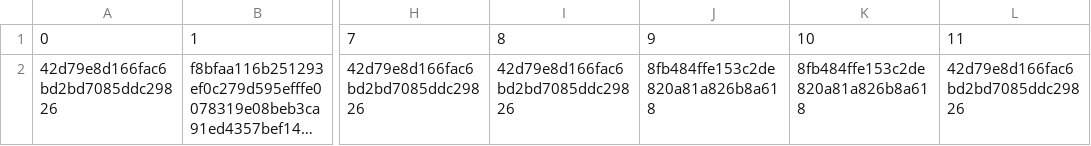
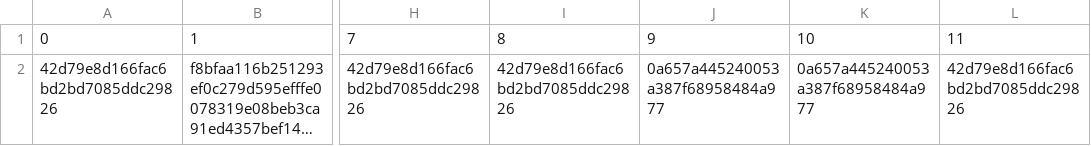
Before and after one commit to vineet9singh/laughing-octo-happiness, a CSV file: users.thecyberintel.com/4357b371d1a959230d9842f7d5f1fafa.csv, drawn as a sheet; only a part is shown, gaps mark what is left out; long unchanged cells end in …; the diff names each change by its address in the sheet, - before the commit and + after, or states it on an @@ line.

Commit message:
updated files

```diff
--- a/users.thecyberintel.com/4357b371d1a959230d9842f7d5f1fafa.csv
+++ b/users.thecyberintel.com/4357b371d1a959230d9842f7d5f1fafa.csv
-J2: 8fb484ffe153c2de820a81a826b8a618
+J2: 0a657a445240053a387f68958484a977
-K2: 8fb484ffe153c2de820a81a826b8a618
+K2: 0a657a445240053a387f68958484a977
```
